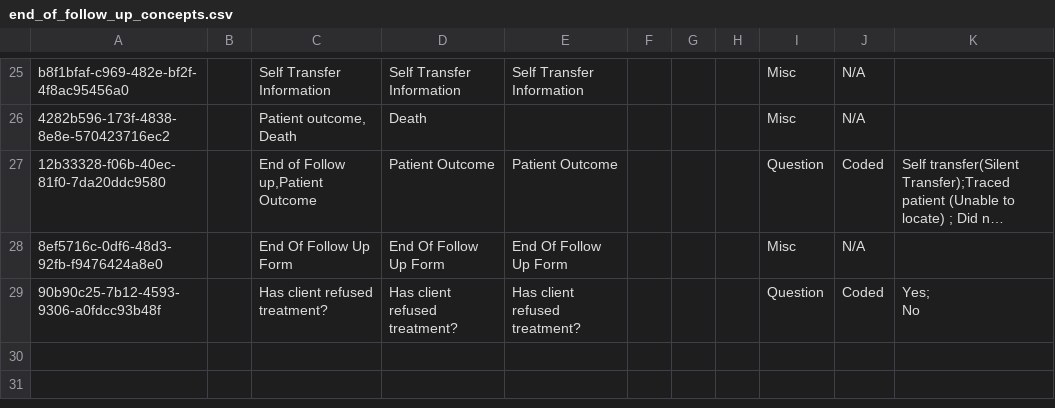
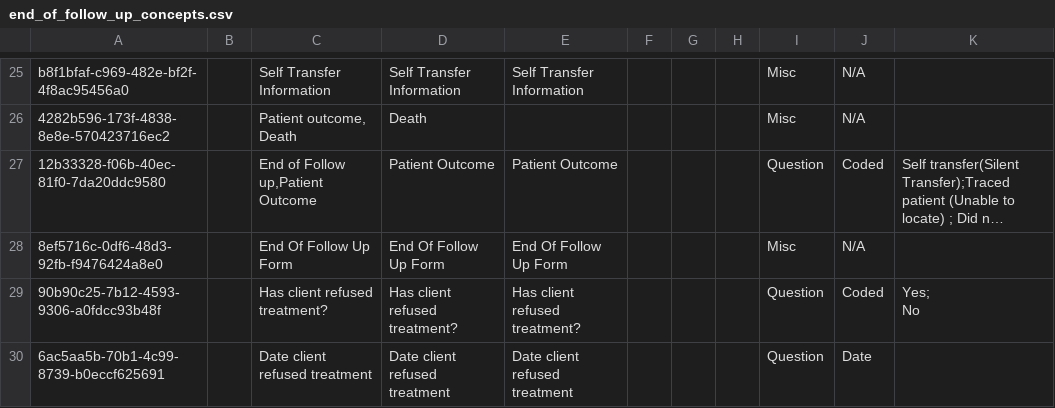
Before and after one commit to njm2176/ssemr, a CSV file: distro/configuration/concepts/end_of_follow_up_concepts.csv, drawn as a sheet; only a part is shown, gaps mark what is left out; long unchanged cells end in …; the diff names each change by its address in the sheet, - before the commit and + after, or states it on an @@ line.

Commit message:
SSEMR-288 - Follow Up Outcome - Add Date Client refused treatment

```diff
--- a/distro/configuration/concepts/end_of_follow_up_concepts.csv
+++ b/distro/configuration/concepts/end_of_follow_up_concepts.csv
+row 30: 6ac5aa5b-70b1-4c99-8739-b0eccf625691 |  | Date client refused treatment | Date client refused treatment | Date client refused treatment |  |  |  | Question | Date
```
Also changed, not shown: 1 other file.
